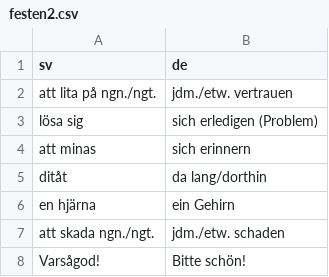
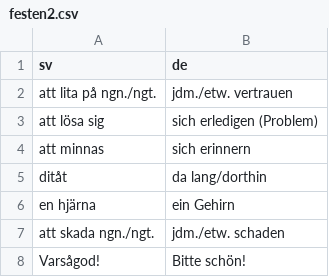
Before and after one commit to leonwatt2/vocab-backend, a CSV file: input/swedish/festen2.csv, drawn as a sheet.

Commit message:
[AUTO] Update data

```diff
--- a/input/swedish/festen2.csv
+++ b/input/swedish/festen2.csv
@@ -2,4 +2,4 @@ sv,de
 att lita på ngn./ngt.,jdm./etw. vertrauen
-lösa sig,sich erledigen (Problem)
-att minas,sich erinnern
+att lösa sig,sich erledigen (Problem)
+att minnas,sich erinnern
 ditåt,da lang/dorthin
```
Also changed, not shown: 2 other files.
